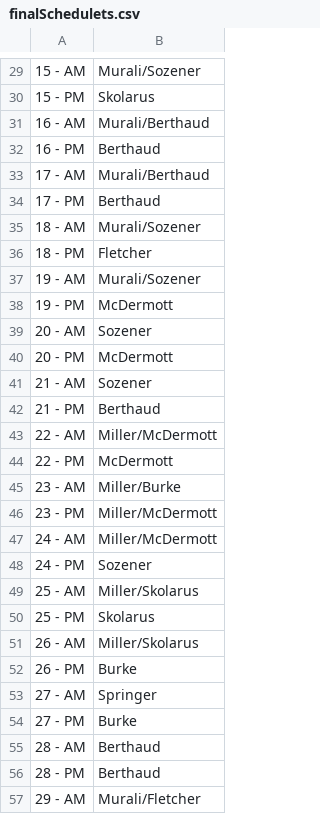
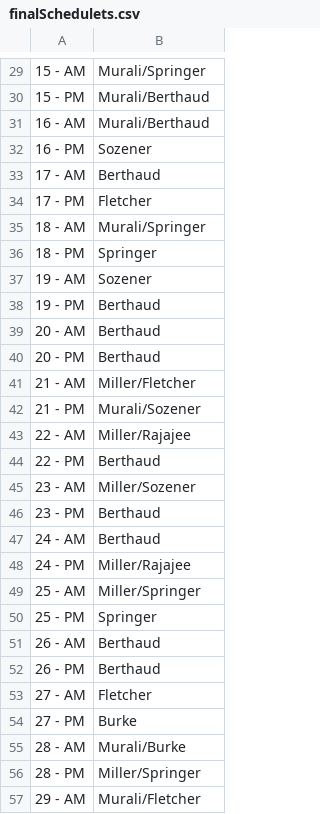
Before and after one commit to jburke5/strokeSchedule, a CSV file: finalSchedulets.csv, drawn as a sheet; only a part is shown, gaps mark what is left out; the diff covers the shown part only.

```diff
--- a/finalSchedulets.csv
+++ b/finalSchedulets.csv
@@ -29,29 +29,29 @@
-15 - AM,Murali/Sozener
-15 - PM,Skolarus
+15 - AM,Murali/Springer
+15 - PM,Murali/Berthaud
 16 - AM,Murali/Berthaud
-16 - PM,Berthaud
-17 - AM,Murali/Berthaud
-17 - PM,Berthaud
-18 - AM,Murali/Sozener
-18 - PM,Fletcher
-19 - AM,Murali/Sozener
-19 - PM,McDermott
-20 - AM,Sozener
-20 - PM,McDermott
-21 - AM,Sozener
-21 - PM,Berthaud
-22 - AM,Miller/McDermott
-22 - PM,McDermott
-23 - AM,Miller/Burke
-23 - PM,Miller/McDermott
-24 - AM,Miller/McDermott
-24 - PM,Sozener
-25 - AM,Miller/Skolarus
-25 - PM,Skolarus
-26 - AM,Miller/Skolarus
-26 - PM,Burke
-27 - AM,Springer
+16 - PM,Sozener
+17 - AM,Berthaud
+17 - PM,Fletcher
+18 - AM,Murali/Springer
+18 - PM,Springer
+19 - AM,Sozener
+19 - PM,Berthaud
+20 - AM,Berthaud
+20 - PM,Berthaud
+21 - AM,Miller/Fletcher
+21 - PM,Murali/Sozener
+22 - AM,Miller/Rajajee
+22 - PM,Berthaud
+23 - AM,Miller/Sozener
+23 - PM,Berthaud
+24 - AM,Berthaud
+24 - PM,Miller/Rajajee
+25 - AM,Miller/Springer
+25 - PM,Springer
+26 - AM,Berthaud
+26 - PM,Berthaud
+27 - AM,Fletcher
 27 - PM,Burke
-28 - AM,Berthaud
-28 - PM,Berthaud
+28 - AM,Murali/Burke
+28 - PM,Miller/Springer
 29 - AM,Murali/Fletcher
```
Also changed, not shown: 32 edited cells elsewhere in this file, finalSchedule.csv, 30 other files.
